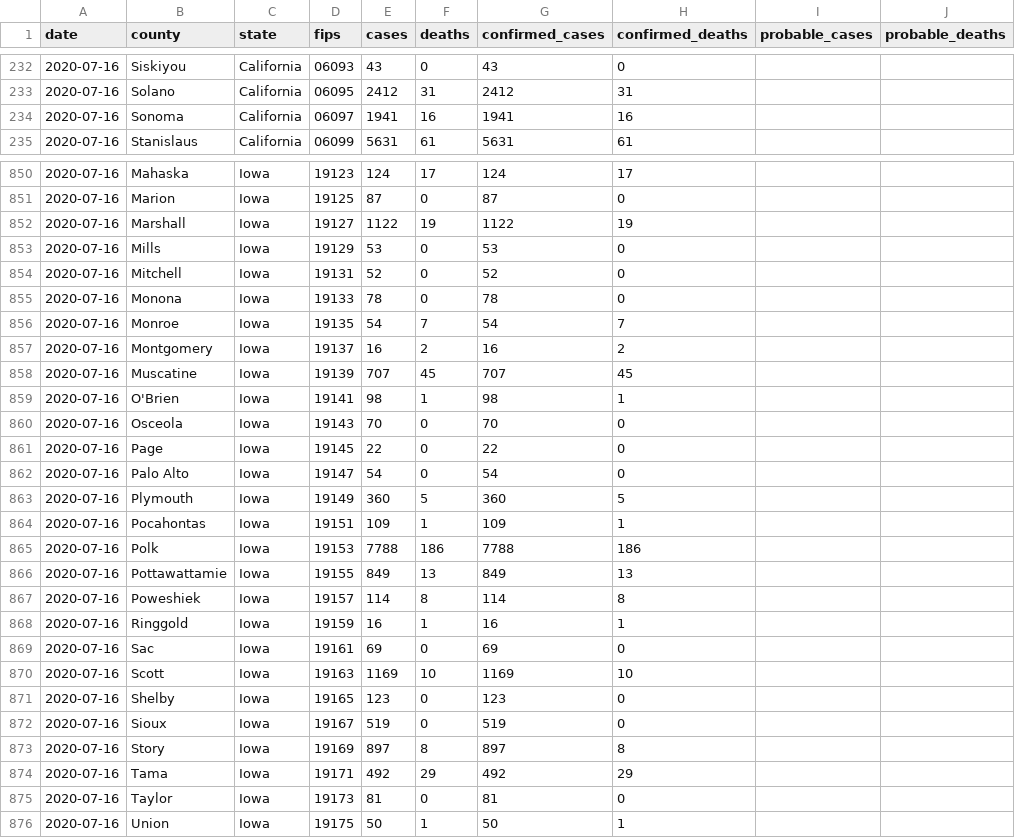
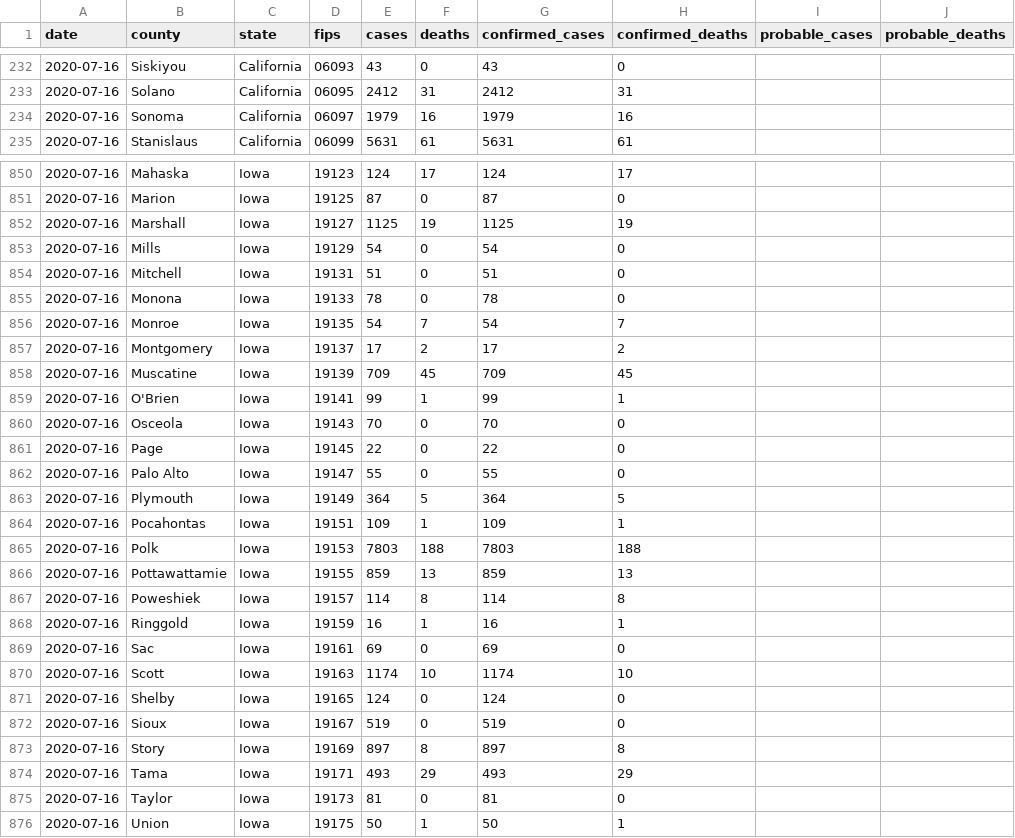
Before and after one commit to freedmand/covid19map.us, a CSV file: preprocessing/live.csv, drawn as a sheet; only a part is shown, gaps mark what is left out; the diff covers the shown part only.

Commit message:
Automatic data update (Jul 16, 2020 at 5:25 AM EDT)

```diff
--- a/preprocessing/live.csv
+++ b/preprocessing/live.csv
@@ -233,3 +233,3 @@ date,county,state,fips,cases,deaths,confirmed_cases,confirmed_deaths,probable_ca
 2020-07-16,Solano,California,06095,2412,31,2412,31,,
-2020-07-16,Sonoma,California,06097,1941,16,1941,16,,
+2020-07-16,Sonoma,California,06097,1979,16,1979,16,,
 2020-07-16,Stanislaus,California,06099,5631,61,5631,61,,
@@ -851,17 +851,17 @@ date,county,state,fips,cases,deaths,confirmed_cases,confirmed_deaths,probable_ca
 2020-07-16,Marion,Iowa,19125,87,0,87,0,,
-2020-07-16,Marshall,Iowa,19127,1122,19,1122,19,,
-2020-07-16,Mills,Iowa,19129,53,0,53,0,,
-2020-07-16,Mitchell,Iowa,19131,52,0,52,0,,
+2020-07-16,Marshall,Iowa,19127,1125,19,1125,19,,
+2020-07-16,Mills,Iowa,19129,54,0,54,0,,
+2020-07-16,Mitchell,Iowa,19131,51,0,51,0,,
 2020-07-16,Monona,Iowa,19133,78,0,78,0,,
 2020-07-16,Monroe,Iowa,19135,54,7,54,7,,
-2020-07-16,Montgomery,Iowa,19137,16,2,16,2,,
-2020-07-16,Muscatine,Iowa,19139,707,45,707,45,,
-2020-07-16,O'Brien,Iowa,19141,98,1,98,1,,
+2020-07-16,Montgomery,Iowa,19137,17,2,17,2,,
+2020-07-16,Muscatine,Iowa,19139,709,45,709,45,,
+2020-07-16,O'Brien,Iowa,19141,99,1,99,1,,
 2020-07-16,Osceola,Iowa,19143,70,0,70,0,,
 2020-07-16,Page,Iowa,19145,22,0,22,0,,
-2020-07-16,Palo Alto,Iowa,19147,54,0,54,0,,
-2020-07-16,Plymouth,Iowa,19149,360,5,360,5,,
+2020-07-16,Palo Alto,Iowa,19147,55,0,55,0,,
+2020-07-16,Plymouth,Iowa,19149,364,5,364,5,,
 2020-07-16,Pocahontas,Iowa,19151,109,1,109,1,,
-2020-07-16,Polk,Iowa,19153,7788,186,7788,186,,
-2020-07-16,Pottawattamie,Iowa,19155,849,13,849,13,,
+2020-07-16,Polk,Iowa,19153,7803,188,7803,188,,
+2020-07-16,Pottawattamie,Iowa,19155,859,13,859,13,,
 2020-07-16,Poweshiek,Iowa,19157,114,8,114,8,,
@@ -869,7 +869,7 @@ date,county,state,fips,cases,deaths,confirmed_cases,confirmed_deaths,probable_ca
 2020-07-16,Sac,Iowa,19161,69,0,69,0,,
-2020-07-16,Scott,Iowa,19163,1169,10,1169,10,,
-2020-07-16,Shelby,Iowa,19165,123,0,123,0,,
+2020-07-16,Scott,Iowa,19163,1174,10,1174,10,,
+2020-07-16,Shelby,Iowa,19165,124,0,124,0,,
 2020-07-16,Sioux,Iowa,19167,519,0,519,0,,
 2020-07-16,Story,Iowa,19169,897,8,897,8,,
-2020-07-16,Tama,Iowa,19171,492,29,492,29,,
+2020-07-16,Tama,Iowa,19171,493,29,493,29,,
 2020-07-16,Taylor,Iowa,19173,81,0,81,0,,
```
Also changed, not shown: 44 edited cells elsewhere in this file, 3 other files.
